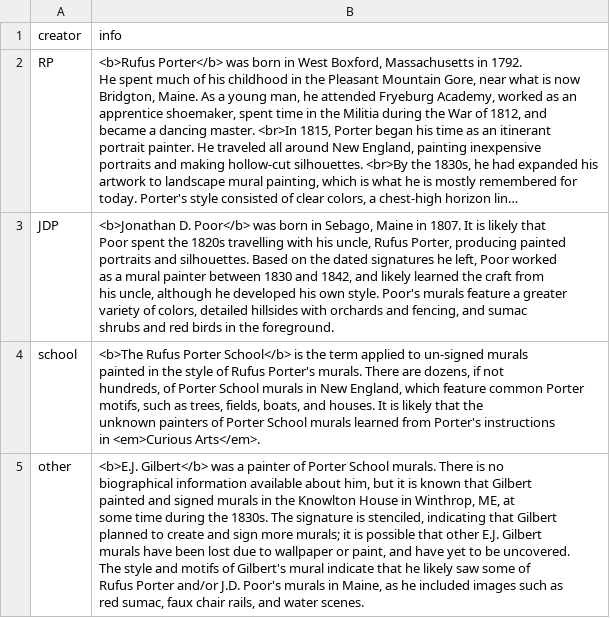
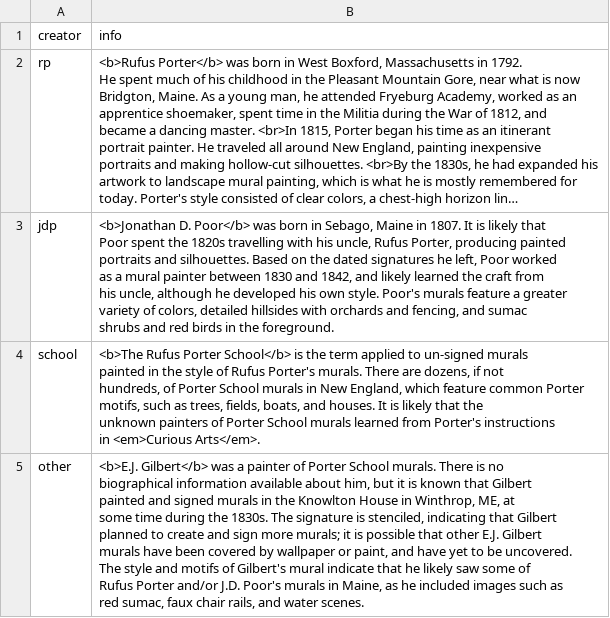
Before and after one commit to gkacton/rufus-porter, a CSV file: art-map/data/artist_info.csv, drawn as a sheet; long unchanged cells end in …; the diff names each change by its address in the sheet, - before the commit and + after, or states it on an @@ line.

```diff
--- a/art-map/data/artist_info.csv
+++ b/art-map/data/artist_info.csv
-A2 (creator): RP
+A2 (creator): rp
-A3 (creator): JDP
+A3 (creator): jdp
-B5 (info): …have been lost due to wallpaper or…
+B5 (info): …have been covered by wallpaper or…
```
Also changed, not shown: 2 other files.
